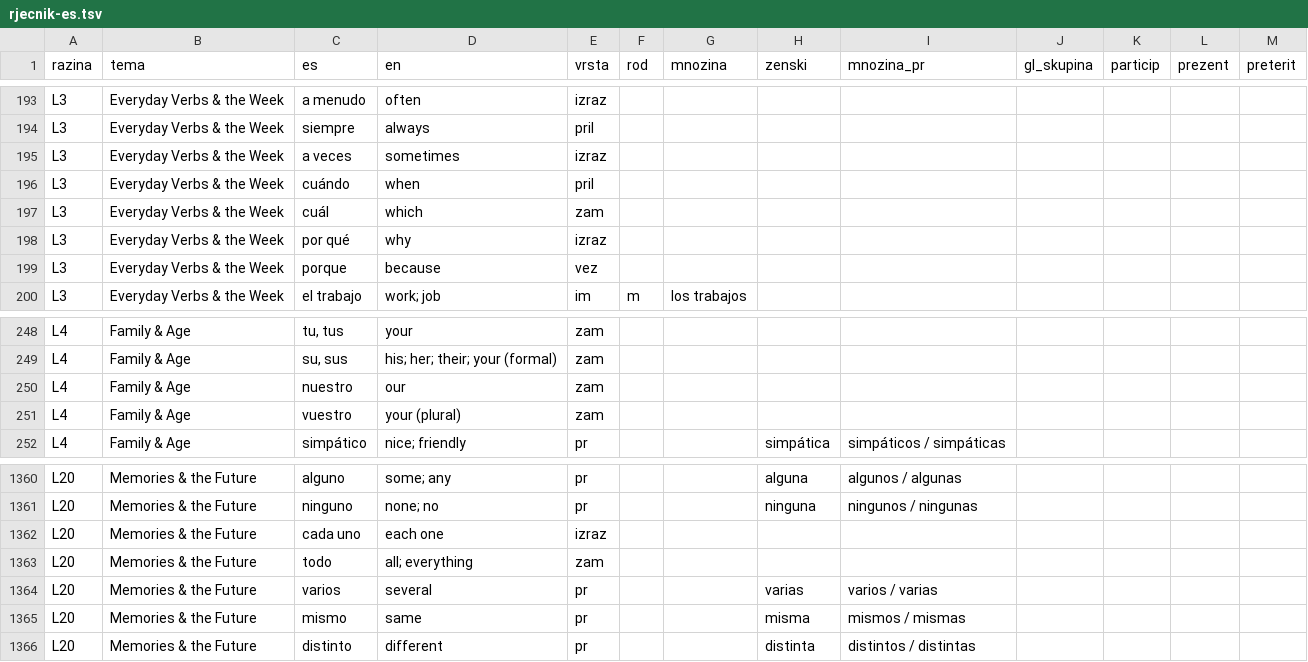
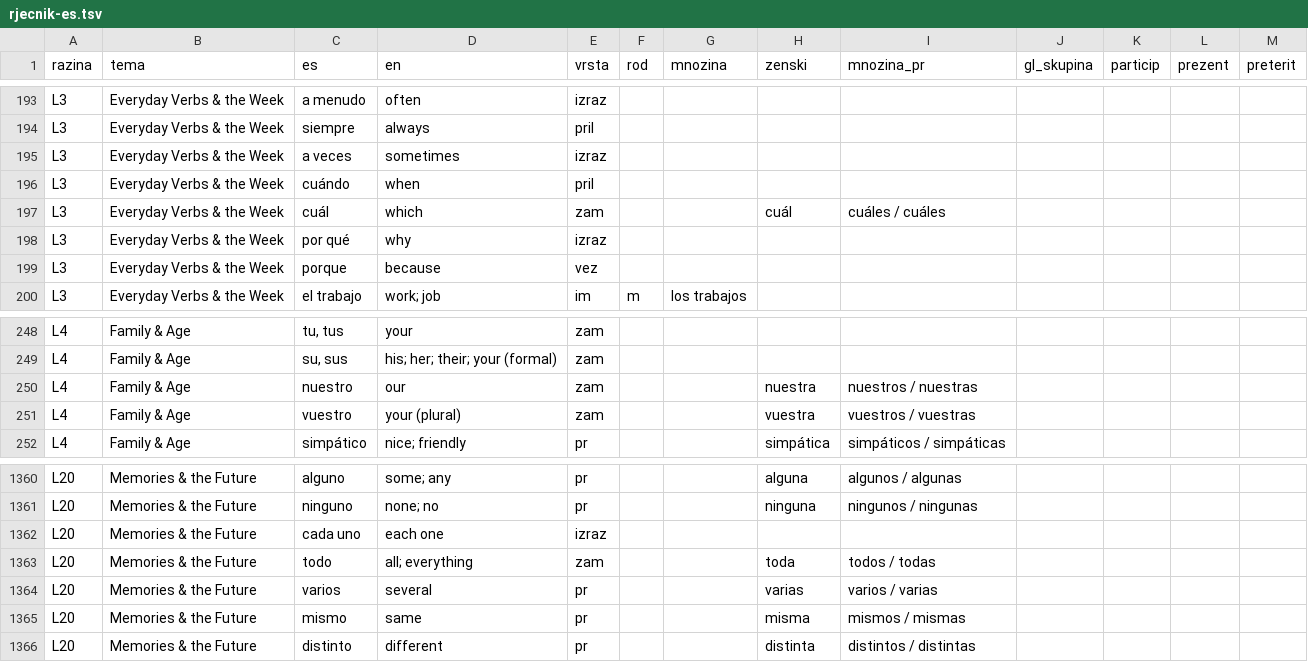
Before and after one commit to kristianprasnjak/jezici-rjecnici, a TSV file: es/rjecnik-es.tsv, drawn as a sheet; only a part is shown, gaps mark what is left out.

```diff
--- a/es/rjecnik-es.tsv
+++ b/es/rjecnik-es.tsv
@@ -196,3 +196,3 @@ L3	Everyday Verbs & the Week	a veces	sometimes	izraz
 L3	Everyday Verbs & the Week	cuándo	when	pril								
-L3	Everyday Verbs & the Week	cuál	which	zam								
+L3	Everyday Verbs & the Week	cuál	which	zam			cuál	cuáles / cuáles				
 L3	Everyday Verbs & the Week	por qué	why	izraz								
@@ -249,4 +249,4 @@ L4	Family & Age	tu, tus	your	zam
 L4	Family & Age	su, sus	his; her; their; your (formal)	zam								
-L4	Family & Age	nuestro	our	zam								
-L4	Family & Age	vuestro	your (plural)	zam								
+L4	Family & Age	nuestro	our	zam			nuestra	nuestros / nuestras				
+L4	Family & Age	vuestro	your (plural)	zam			vuestra	vuestros / vuestras				
 L4	Family & Age	simpático	nice; friendly	pr			simpática	simpáticos / simpáticas				
@@ -1362,3 +1362,3 @@ L20	Memories & the Future	ninguno	none; no	pr			ninguna	ningunos / ningunas
 L20	Memories & the Future	cada uno	each one	izraz								
-L20	Memories & the Future	todo	all; everything	zam								
+L20	Memories & the Future	todo	all; everything	zam			toda	todos / todas				
 L20	Memories & the Future	varios	several	pr			varias	varios / varias				
```
Also changed, not shown: it/rjecnik-it.tsv, 5 other files.
